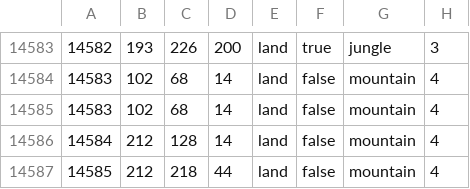
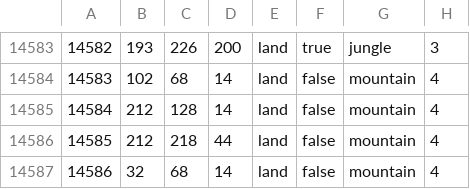
Before and after one commit to hkopt3445/Der-Bruderkrieg-Official-Github, a CSV file: map/definition.csv, drawn as a sheet; only a part is shown, gaps mark what is left out; the shorter side is filled out with more unchanged rows.

Commit message:
fixing prov error

```diff
--- a/map/definition.csv
+++ b/map/definition.csv
@@ -14584,3 +14584,2 @@
 14583;102;68;14;land;false;mountain;4
-14583;102;68;14;land;false;mountain;4
 14584;212;128;14;land;false;mountain;4
```
